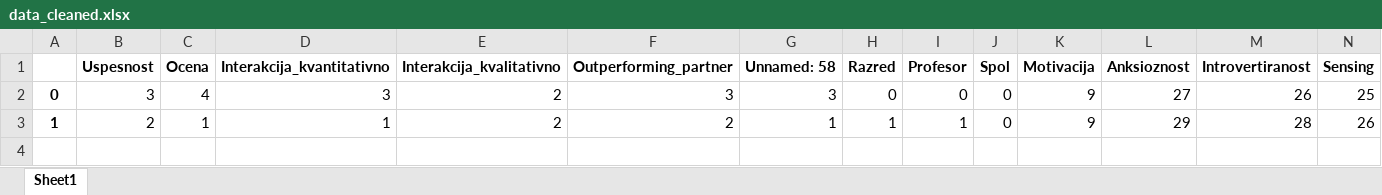
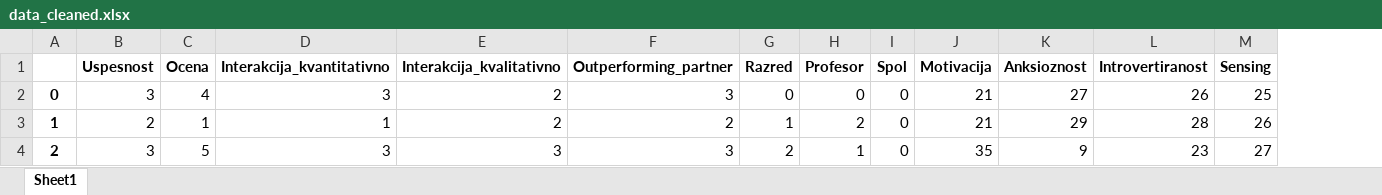
Before and after one commit to borbregant/ai_tandem_learning, an Excel workbook: data_cleaned.xlsx, sheet Sheet1, drawn as a sheet; only a part is shown; values as stored, in another font and other column widths than the file's, no borders; removed rows and columns are numbered as before the commit, all else as after; rows hold the shown columns only; the diff names each change by its address in the sheet, - before the commit and + after, or states it on an @@ line.

```diff
--- a/data_cleaned.xlsx (sheet Sheet1)
+++ b/data_cleaned.xlsx (sheet Sheet1)
-column G (Unnamed: 58), rows 2-3: 3 | 1
-J2:J3 (Motivacija): 9
+J2:J3 (Motivacija): 21
-H3 (Profesor): 1
+H3 (Profesor): 2
+row 4: 2 | 3 | 5 | 3 | 3 | 3 | 2 | 1 | 0 | 35 | 9 | 23 | 27
```
Also changed, not shown: 5 other files.
